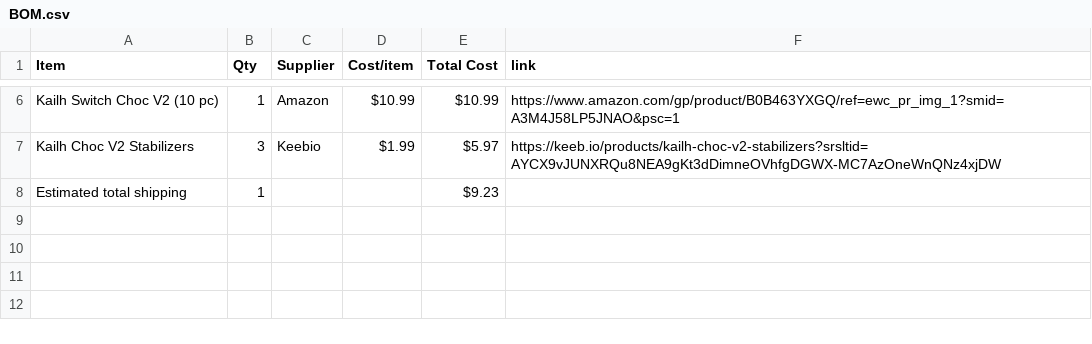
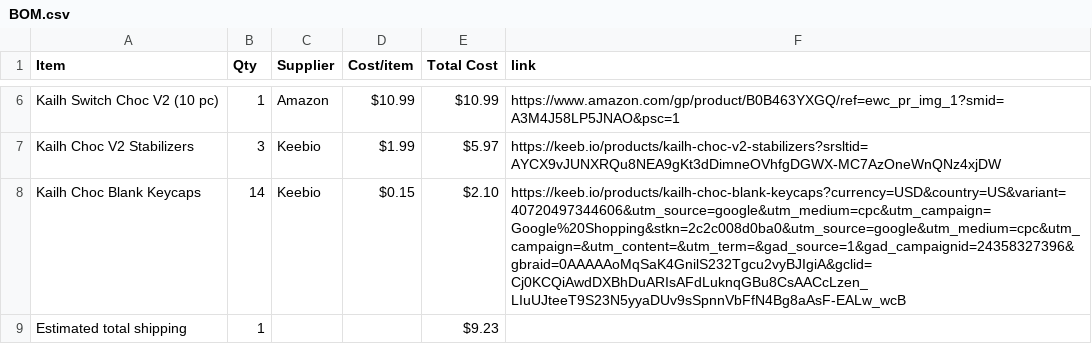
Before and after one commit to mithrasagar123-coder/numberpad, a CSV file: BOM.csv, drawn as a sheet; only a part is shown, gaps mark what is left out.

Commit message:
Sync Numberpad from Half Life

```diff
--- a/BOM.csv
+++ b/BOM.csv
@@ -7,2 +7,3 @@ Kailh Switch Choc V2 (10 pc),1,Amazon,$10.99,$10.99,https://www.amazon.com/gp/pr
 Kailh Choc V2 Stabilizers,3,Keebio,$1.99,$5.97,https://keeb.io/products/kailh-choc-v2-stabilizers?srsltid=AYCX9vJUNXRQu8NEA9gKt3dDimneOVhfgDGWX-MC7AzOneWnQNz4xjDW
+Kailh Choc Blank Keycaps,14,Keebio,$0.15,$2.10,https://keeb.io/products/kailh-choc-blank-keycaps?currency=USD&country=US&variant=40720497344606&utm_source=google&utm_medium=cpc&utm_campaign=Google%20Shopping&stkn=2c2c008d0ba0&utm_source=google&utm_medium=cpc&utm_campaign=&utm_content=&utm_term=&gad_source=1&gad_campaignid=24358327396&gbraid=0AAAAAoMqSaK4GnilS232Tgcu2vyBJIgiA&gclid=Cj0KCQiAwdDXBhDuARIsAFdLuknqGBu8CsAACcLzen_LIuUJteeT9S23N5yyaDUv9sSpnnVbFfN4Bg8aAsF-EALw_wcB
 Estimated total shipping,1,,,$9.23,
```
